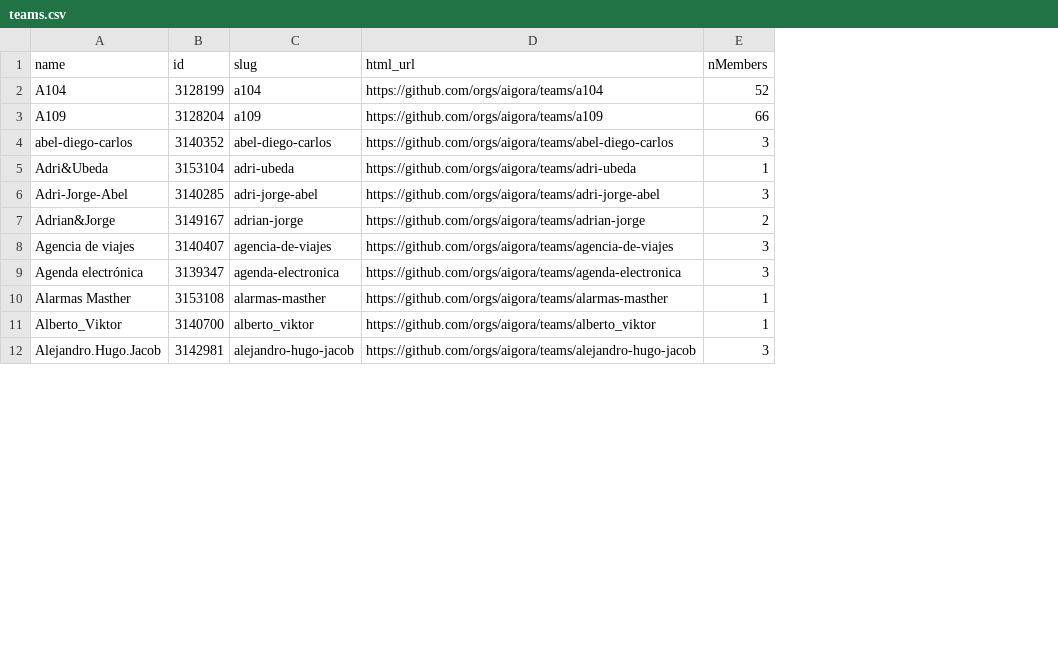
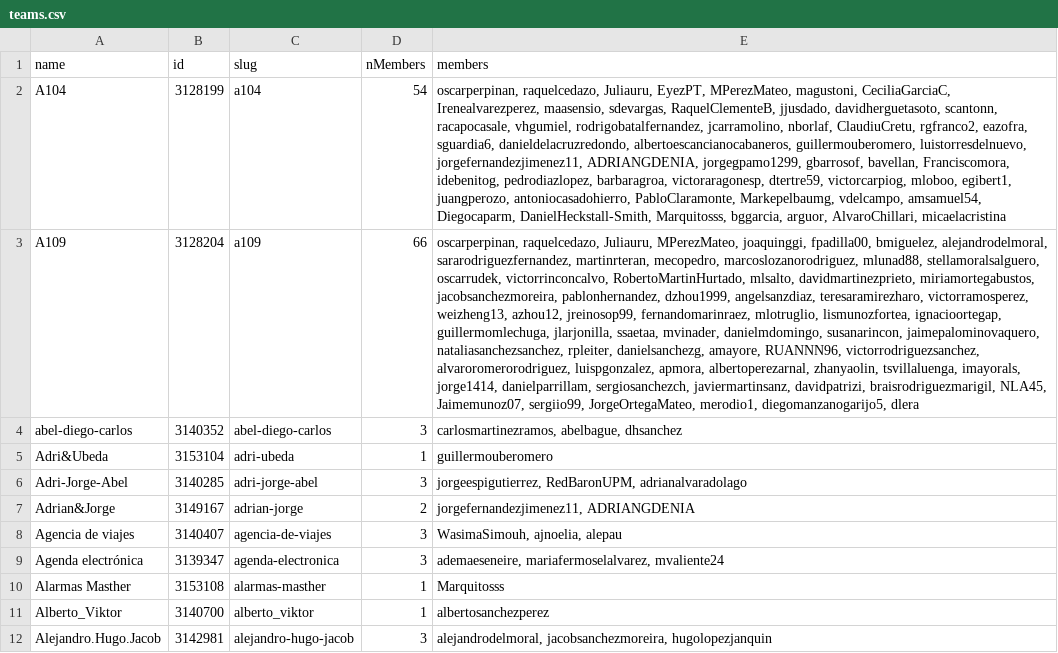
Before and after one commit to aigora/api, a CSV file: teams.csv, drawn as a sheet; only a part is shown; removed rows and columns are numbered as before the commit, all else as after; the diff names each change by its address in the sheet, - before the commit and + after, or states it on an @@ line.

Commit message:
Incluye nombre de integrantes de equipos en teams.csv

```diff
--- a/teams.csv
+++ b/teams.csv
-column D (html_url), rows 2-12: https://github.com/orgs/aigora/teams/a104 | https://github.com/orgs/aigora/teams/a109 | https://github.com/orgs/aigora/teams/abel-diego-carlos | https://github.com/orgs/aigora/teams/adri-ubeda | https://github.com/orgs/aigora/teams/adri-jorge-abel | https://github.com/orgs/aigora/teams/adrian-jorge | https://github.com/orgs/aigora/teams/agencia-de-viajes | https://github.com/orgs/aigora/teams/agenda-electronica | https://github.com/orgs/aigora/teams/alarmas-masther | https://github.com/orgs/aigora/teams/alberto_viktor | https://github.com/orgs/aigora/teams/alejandro-hugo-jacob
+column E (members), rows 2-12: oscarperpinan, raquelcedazo, Juliauru, EyezPT, MPerezMateo, magustoni, CeciliaGarciaC, Irenealvarezperez, maasensio, sdevargas, RaquelClementeB, jjusdado, davidherguetasoto, scantonn, racapocasale, vhgumiel, rodrigobatalfernandez, jcarramolino, nborlaf, ClaudiuCretu, rgfranco2, eazofra, sguardia6, danieldelacruzredondo, albertoescancianocabaneros, guillermouberomero, luistorresdelnuevo, jorgefernandezjimenez11, ADRIANGDENIA, jorgegpamo1299, gbarrosof, bavellan, Franciscomora, idebenitog, pedrodiazlopez, barbaragroa, victoraragonesp, dtertre59, victorcarpiog, mloboo, egibert1, juangperozo, antoniocasadohierro, PabloClaramonte, Markepelbaumg, vdelcampo, amsamuel54, Diegocaparm, DanielHeckstall-Smith, Marquitosss, bggarcia, arguor, AlvaroChillari, micaelacristina | oscarperpinan, raquelcedazo, Juliauru, MPerezMateo, joaquinggi, fpadilla00, bmiguelez, alejandrodelmoral, sararodriguezfernandez, martinrteran, mecopedro, marcoslozanorodriguez, mlunad88, stellamoralsalguero, oscarrudek, victorrinconcalvo, RobertoMartinHurtado, mlsalto, davidmartinezprieto, miriamortegabustos, jacobsanchezmoreira, pablonhernandez, dzhou1999, angelsanzdiaz, teresaramirezharo, victorramosperez, weizheng13, azhou12, jreinosop99, fernandomarinraez, mlotruglio, lismunozfortea, ignacioortegap, guillermomlechuga, jlarjonilla, ssaetaa, mvinader, danielmdomingo, susanarincon, jaimepalominovaquero, nataliasanchezsanchez, rpleiter, danielsanchezg, amayore, RUANNN96, victorrodriguezsanchez, alvaroromerorodriguez, luispgonzalez, apmora, albertoperezarnal, zhanyaolin, tsvillaluenga, imayorals, jorge1414, danielparrillam, sergiosanchezch, javiermartinsanz, davidpatrizi, braisrodriguezmarigil, NLA45, Jaimemunoz07, sergiio99, JorgeOrtegaMateo, merodio1, diegomanzanogarijo5, dlera | carlosmartinezramos, abelbague, dhsanchez | guillermouberomero | jorgeespigutierrez, RedBaronUPM, adrianalvaradolago | jorgefernandezjimenez11, ADRIANGDENIA | WasimaSimouh, ajnoelia, alepau | ademaeseneire, mariafermoselalvarez, mvaliente24 | Marquitosss | albertosanchezperez | alejandrodelmoral, jacobsanchezmoreira, hugolopezjanquin
-D2 (nMembers): 52
+D2 (nMembers): 54
```
Also changed, not shown: 1 other file.
